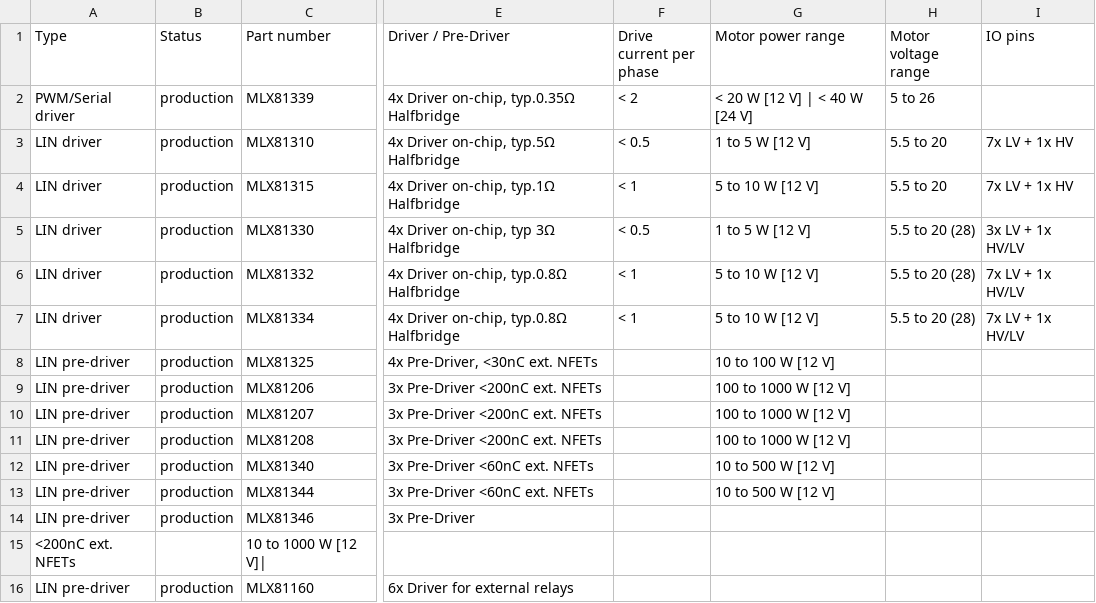
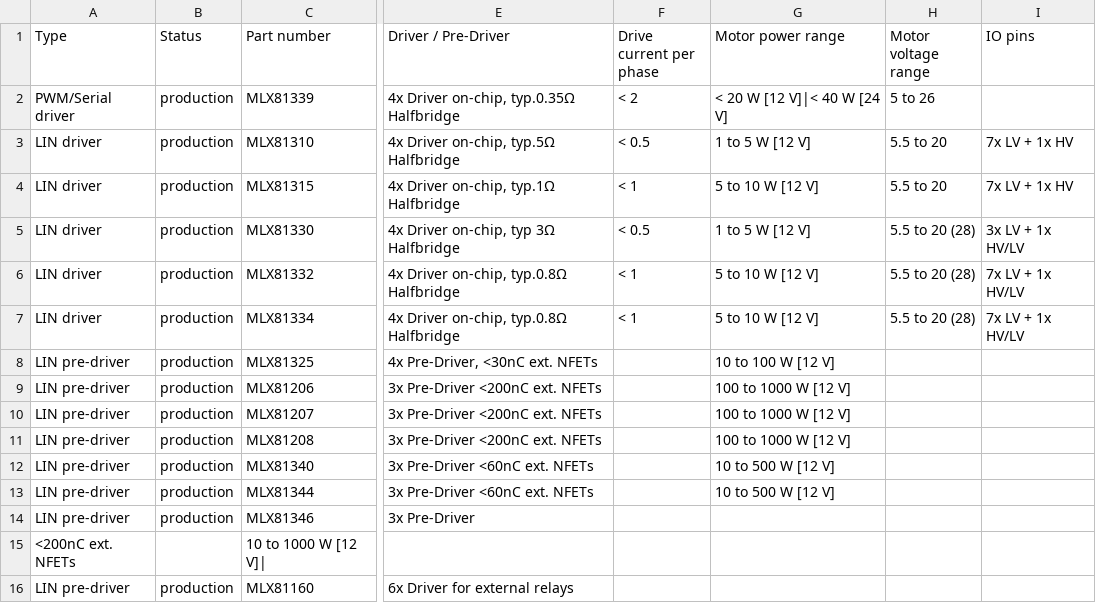
Before and after one commit to MelexisBC/Wizard--Embedded-Motor-Driver-ICs-Data, a CSV file: Embedded-Motor-Driver-ICs-Wizard-Data.csv, drawn as a sheet; only a part is shown, gaps mark what is left out; the diff names each change by its address in the sheet, - before the commit and + after, or states it on an @@ line.

Commit message:
Wizard - Embedded motor driver ICs - Google sheet updated

```diff
--- a/Embedded-Motor-Driver-ICs-Wizard-Data.csv
+++ b/Embedded-Motor-Driver-ICs-Wizard-Data.csv
-G2 (Motor power range): < 20 W [12 V] | < 40 W [24 V]
+G2 (Motor power range): < 20 W [12 V]|< 40 W [24 V]
```
